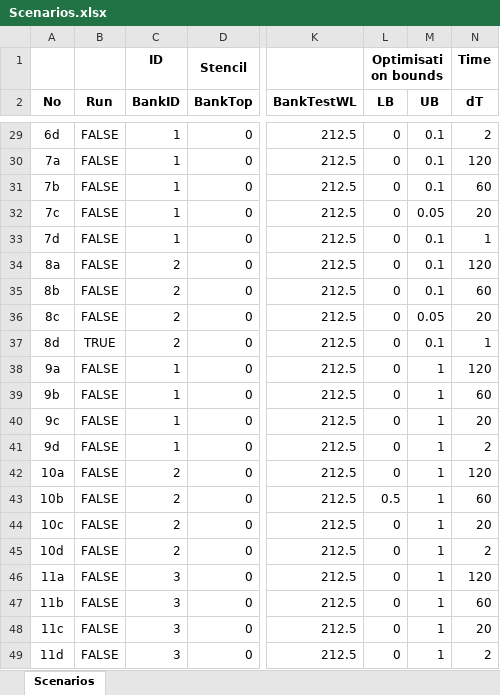
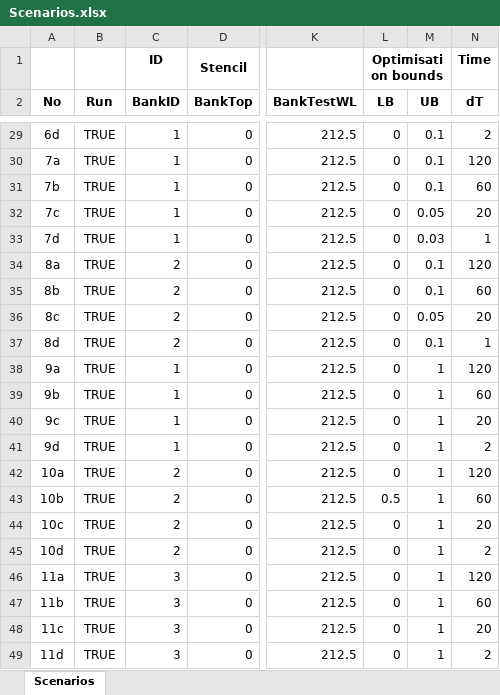
Before and after one commit to RegMeasures/XChannel, an Excel workbook: Inputs/Scenarios.xlsx, sheet Scenarios, drawn as a sheet; only a part is shown, gaps mark what is left out; values as stored, in another font and other column widths than the file's, no borders; conditional formats not drawn; the diff covers the shown part only; the diff names each change by its address in the sheet, - before the commit and + after, or states it on an @@ line.

```diff
--- a/Inputs/Scenarios.xlsx (sheet Scenarios)
+++ b/Inputs/Scenarios.xlsx (sheet Scenarios)
-B29:B36 (Run): FALSE
+B29:B36 (Run): TRUE
-M33 (UB): 0.1
+M33 (UB): 0.03
-B38:B49 (Run): FALSE
+B38:B49 (Run): TRUE
```
Also changed, not shown: 25 edited cells elsewhere in this sheet.
